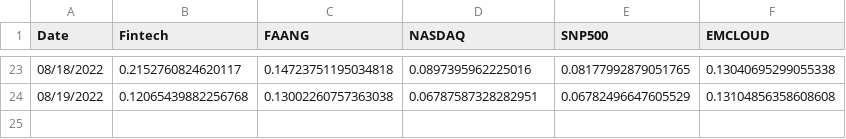
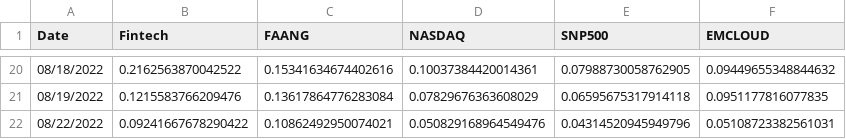
Before and after one commit to AmieRamie/findex, a CSV file: IndexesMonthly.csv, drawn as a sheet; only a part is shown, gaps mark what is left out; the diff covers the shown part only.

Commit message:
committing files

```diff
--- a/IndexesMonthly.csv
+++ b/IndexesMonthly.csv
@@ -23,2 +20,3 @@ Date,Fintech,FAANG,NASDAQ,SNP500,EMCLOUD
-08/18/2022,0.2152760824620117,0.14723751195034818,0.0897395962225016,0.08177992879051765,0.13040695299055338
-08/19/2022,0.12065439882256768,0.13002260757363038,0.06787587328282951,0.06782496647605529,0.13104856358608608
+08/18/2022,0.2162563870042522,0.15341634674402616,0.10037384420014361,0.07988730058762905,0.09449655348844632
+08/19/2022,0.1215583766209476,0.13617864776283084,0.07829676363608029,0.06595675317914118,0.0951177816077835
+08/22/2022,0.09241667678290422,0.10862492950074021,0.050829168964549476,0.04314520945949796,0.05108723382561031
```
Also changed, not shown: 3 removed rows and 86 edited cells elsewhere in this file.
